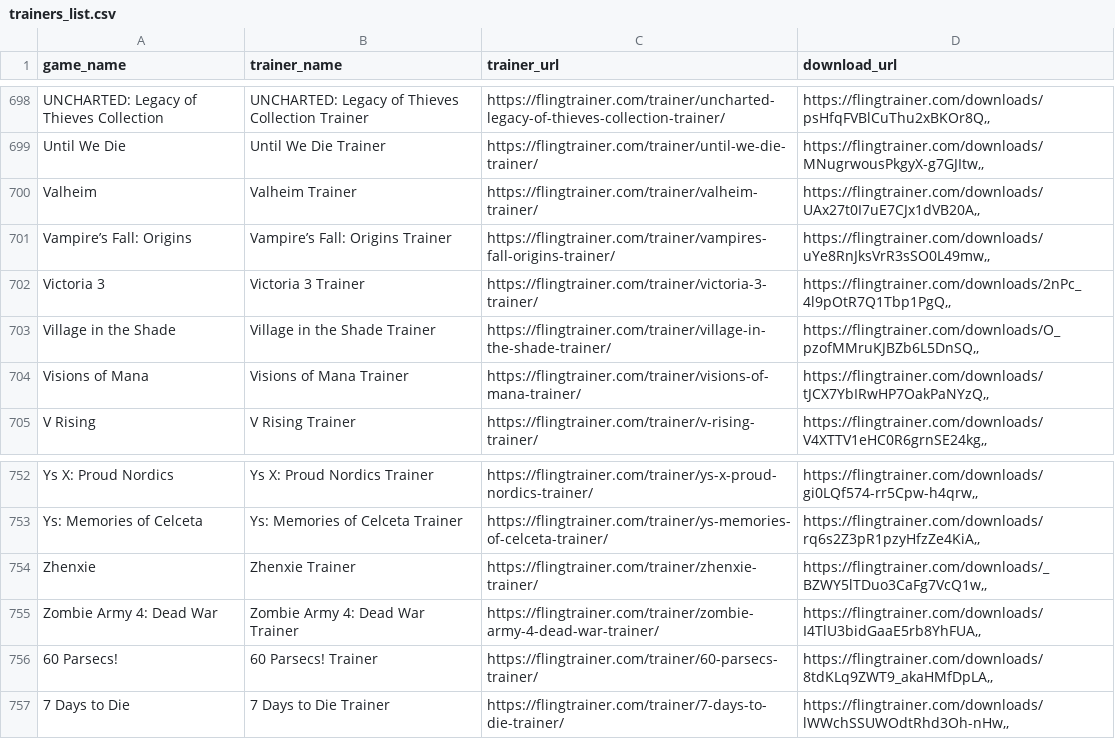
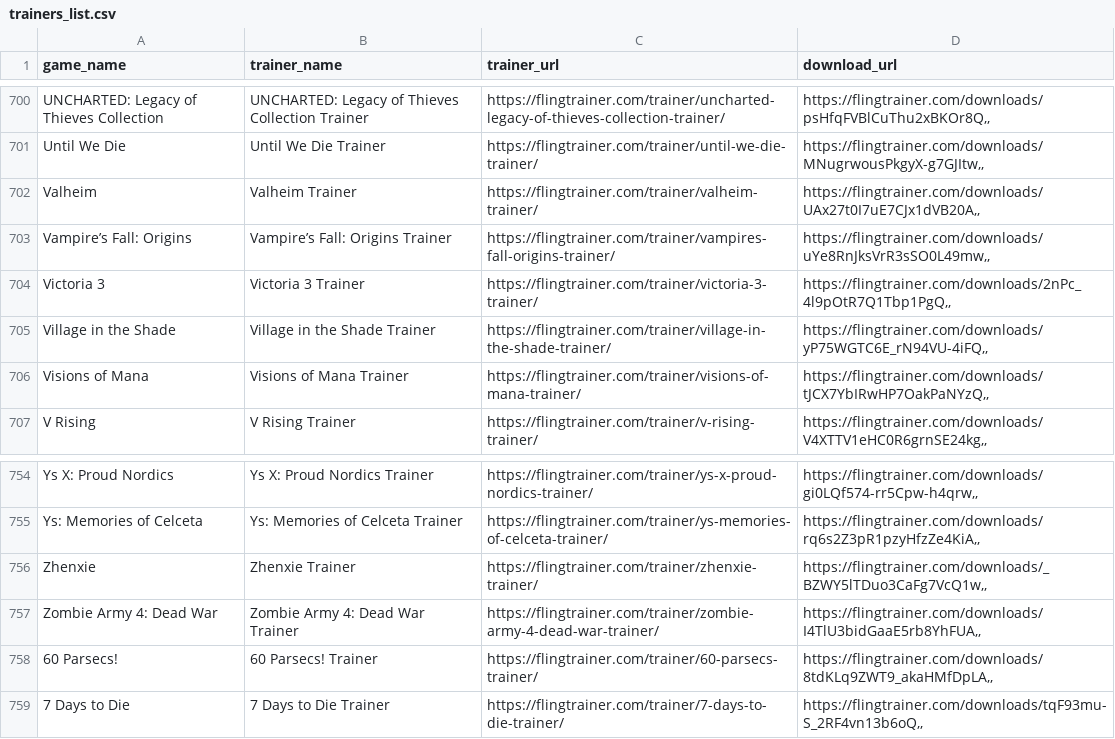
Before and after one commit to Karasukaigan/game-trainer-manager, a CSV file: app/resources/trainers_list.csv, drawn as a sheet; only a part is shown, gaps mark what is left out; the diff covers the shown part only.

```diff
--- a/app/resources/trainers_list.csv
+++ b/app/resources/trainers_list.csv
@@ -702,3 +704,3 @@ Vampire’s Fall: Origins,Vampire’s Fall: Origins Trainer,https://flingtrainer
 Victoria 3,Victoria 3 Trainer,https://flingtrainer.com/trainer/victoria-3-trainer/,"https://flingtrainer.com/downloads/2nPc_4l9pOtR7Q1Tbp1PgQ,,"
-Village in the Shade,Village in the Shade Trainer,https://flingtrainer.com/trainer/village-in-the-shade-trainer/,"https://flingtrainer.com/downloads/O_pzofMMruKJBZb6L5DnSQ,,"
+Village in the Shade,Village in the Shade Trainer,https://flingtrainer.com/trainer/village-in-the-shade-trainer/,"https://flingtrainer.com/downloads/yP75WGTC6E_rN94VU-4iFQ,,"
 Visions of Mana,Visions of Mana Trainer,https://flingtrainer.com/trainer/visions-of-mana-trainer/,"https://flingtrainer.com/downloads/tJCX7YbIRwHP7OakPaNYzQ,,"
@@ -756,2 +758,2 @@ Zombie Army 4: Dead War,Zombie Army 4: Dead War Trainer,https://flingtrainer.com
 60 Parsecs!,60 Parsecs! Trainer,https://flingtrainer.com/trainer/60-parsecs-trainer/,"https://flingtrainer.com/downloads/8tdKLq9ZWT9_akaHMfDpLA,,"
-7 Days to Die,7 Days to Die Trainer,https://flingtrainer.com/trainer/7-days-to-die-trainer/,"https://flingtrainer.com/downloads/lWWchSSUWOdtRhd3Oh-nHw,,"
+7 Days to Die,7 Days to Die Trainer,https://flingtrainer.com/trainer/7-days-to-die-trainer/,"https://flingtrainer.com/downloads/tqF93mu-S_2RF4vn13b6oQ,,"
```
Also changed, not shown: 2 added rows and 4 edited cells elsewhere in this file.
